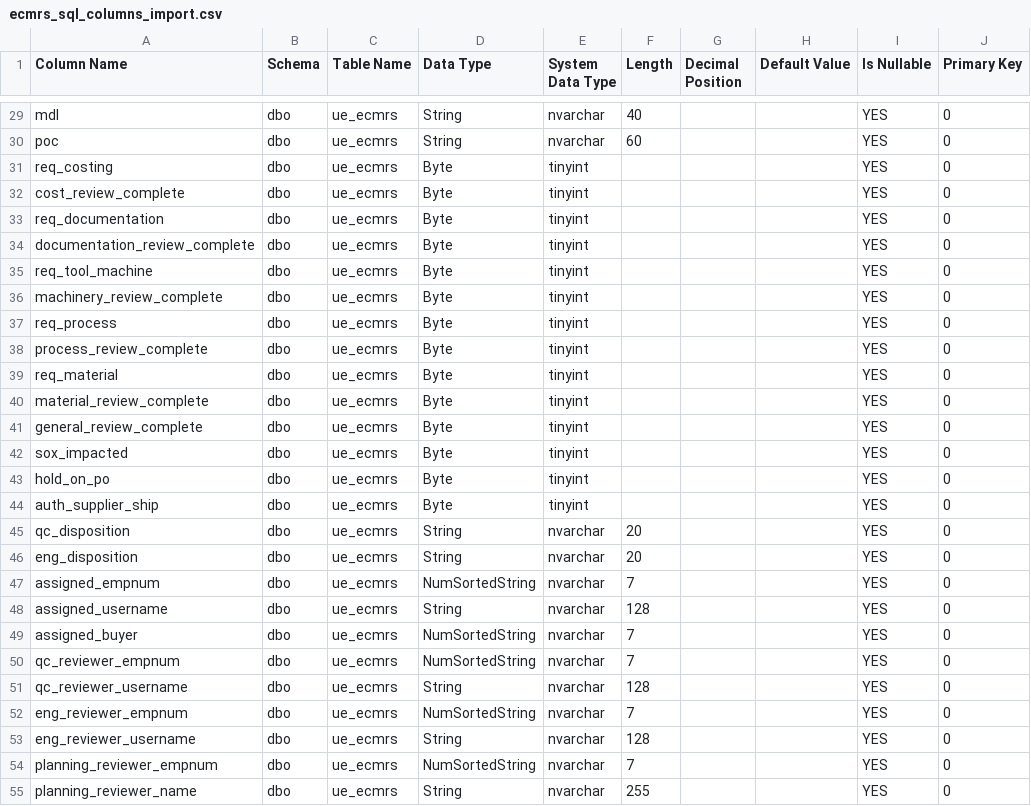
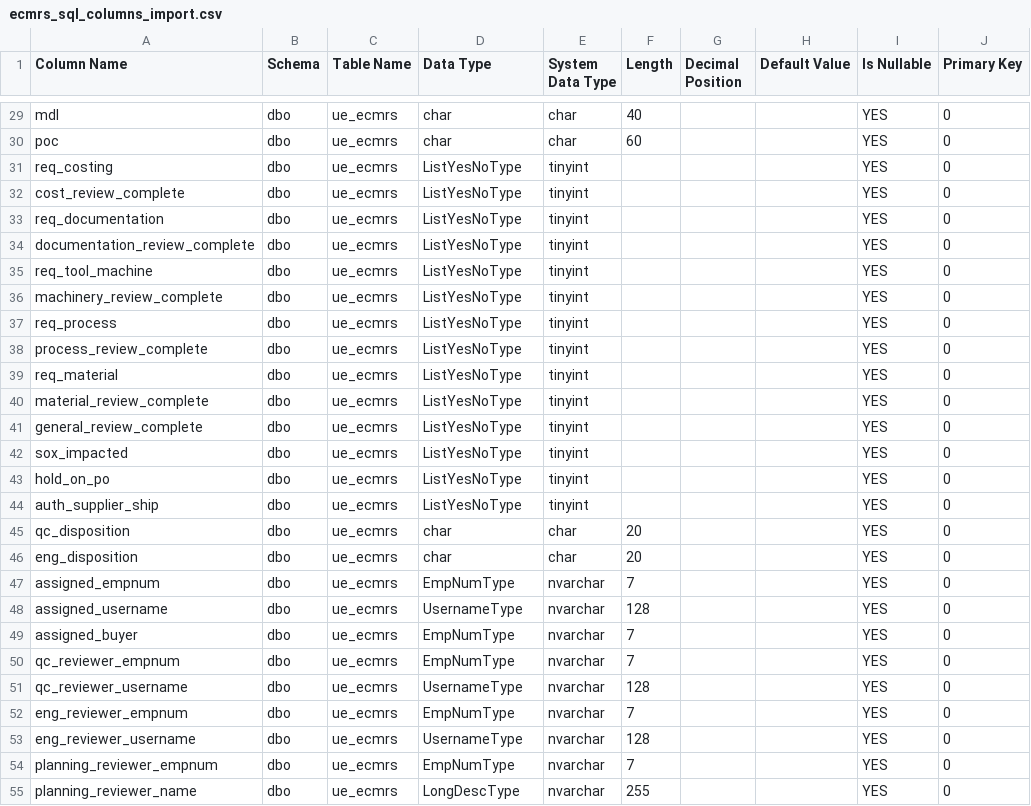
Before and after one commit to Enflite/eCMRs, a CSV file: exports/ecmrs_sql_columns_import.csv, drawn as a sheet; only a part is shown, gaps mark what is left out; the diff covers the shown part only; the diff names each change by its address in the sheet, - before the commit and + after, or states it on an @@ line.

```diff
--- a/exports/ecmrs_sql_columns_import.csv
+++ b/exports/ecmrs_sql_columns_import.csv
-D29:D30 (Data Type): String
+D29:D30 (Data Type): char
-E29:E30 (System Data Type): nvarchar
+E29:E30 (System Data Type): char
-D31:D44 (Data Type): Byte
+D31:D44 (Data Type): ListYesNoType
-D45:D46 (Data Type): String
+D45:D46 (Data Type): char
-E45:E46 (System Data Type): nvarchar
+E45:E46 (System Data Type): char
-D47 (Data Type): NumSortedString
+D47 (Data Type): EmpNumType
-D48 (Data Type): String
+D48 (Data Type): UsernameType
-D49:D50 (Data Type): NumSortedString
+D49:D50 (Data Type): EmpNumType
-D51 (Data Type): String
+D51 (Data Type): UsernameType
-D52 (Data Type): NumSortedString
+D52 (Data Type): EmpNumType
-D53 (Data Type): String
+D53 (Data Type): UsernameType
-D54 (Data Type): NumSortedString
+D54 (Data Type): EmpNumType
-D55 (Data Type): String
+D55 (Data Type): LongDescType
```
Also changed, not shown: 53 edited cells elsewhere in this file, 1 other file.
